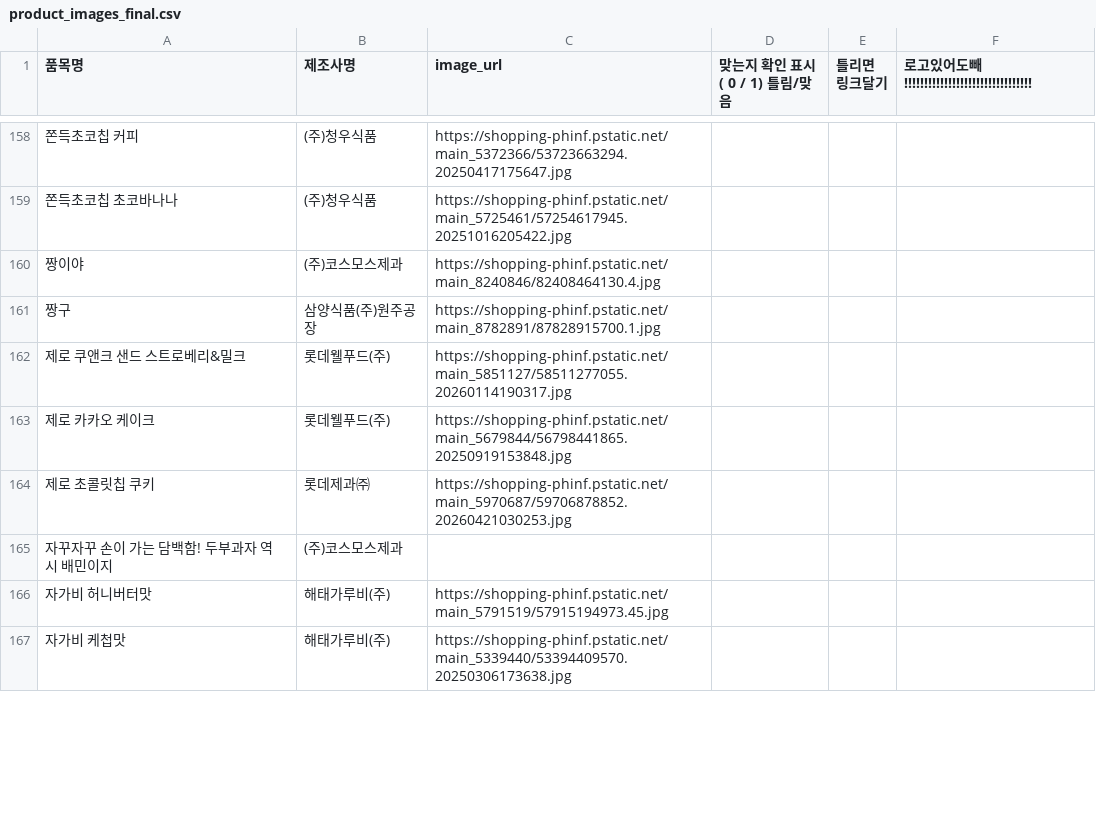
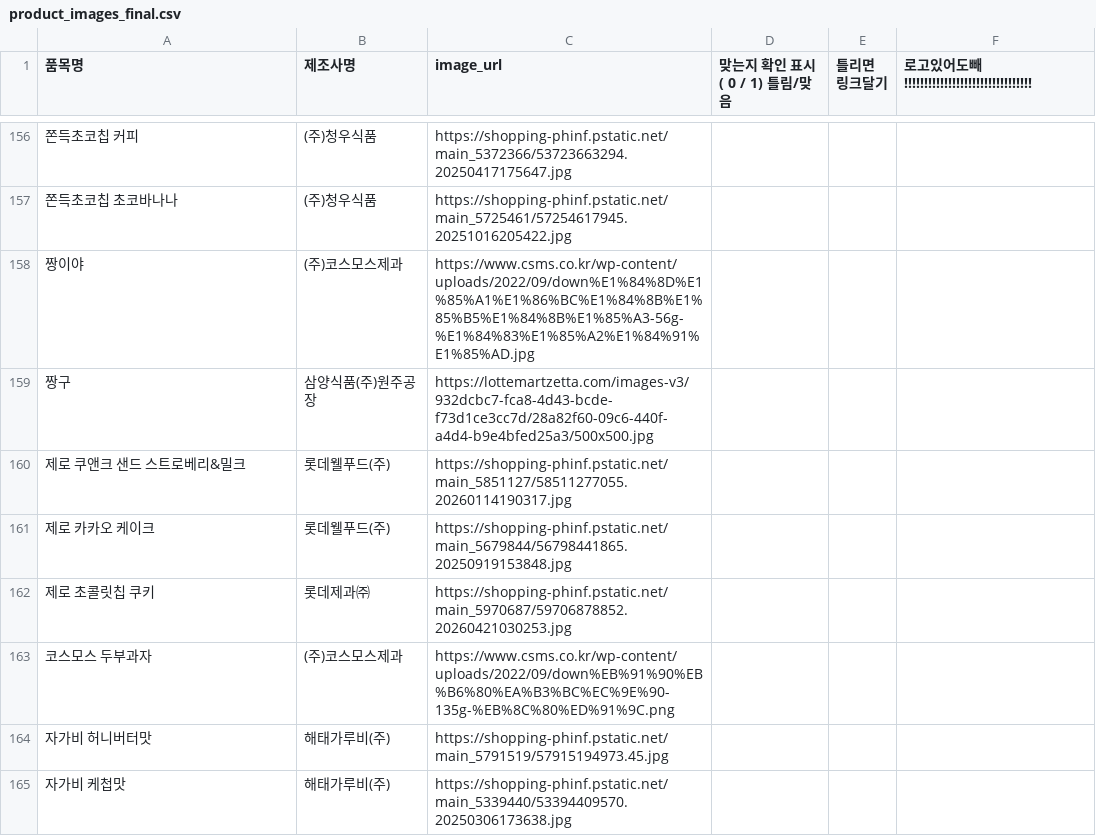
Before and after one commit to millet-birb/snack, a CSV file: backend/app/data/product_images_final.csv, drawn as a sheet; only a part is shown, gaps mark what is left out; removed rows and columns are numbered as before the commit, all else as after; the diff covers the shown part only; the diff names each change by its address in the sheet, - before the commit and + after, or states it on an @@ line.

```diff
--- a/backend/app/data/product_images_final.csv
+++ b/backend/app/data/product_images_final.csv
-C158 (image_url): https://shopping-phinf.pstatic.net/main_8240846/82408464130.4.jpg
+C158 (image_url): https://www.csms.co.kr/wp-content/uploads/2022/09/down%E1%84%8D%E1%85%A1%E1%86%BC%E1%84%8B%E1%85%B5%E1%84%8B%E1%85%A3-56g-%E1%84%83%E1%85%A2%E1%84%91%E1%85%AD.jpg
-C159 (image_url): https://shopping-phinf.pstatic.net/main_8782891/87828915700.1.jpg
+C159 (image_url): https://lottemartzetta.com/images-v3/932dcbc7-fca8-4d43-bcde-f73d1ce3cc7d/28a82f60-09c6-440f-a4d4-b9e4bfed25a3/500x500.jpg
-row 165: 자꾸자꾸 손이 가는 담백함! 두부과자 역시 배민이지 | (주)코스모스제과
+row 163: 코스모스 두부과자 | (주)코스모스제과 | https://www.csms.co.kr/wp-content/uploads/2022/09/down%EB%91%90%EB%B6%80%EA%B3%BC%EC%9E%90-135g-%EB%8C%80%ED%91%9C.png
```
Also changed, not shown: 6 removed rows and 83 edited cells elsewhere in this file, backend/app/data/최종데이터 전처리_final.csv, 24 other files.
